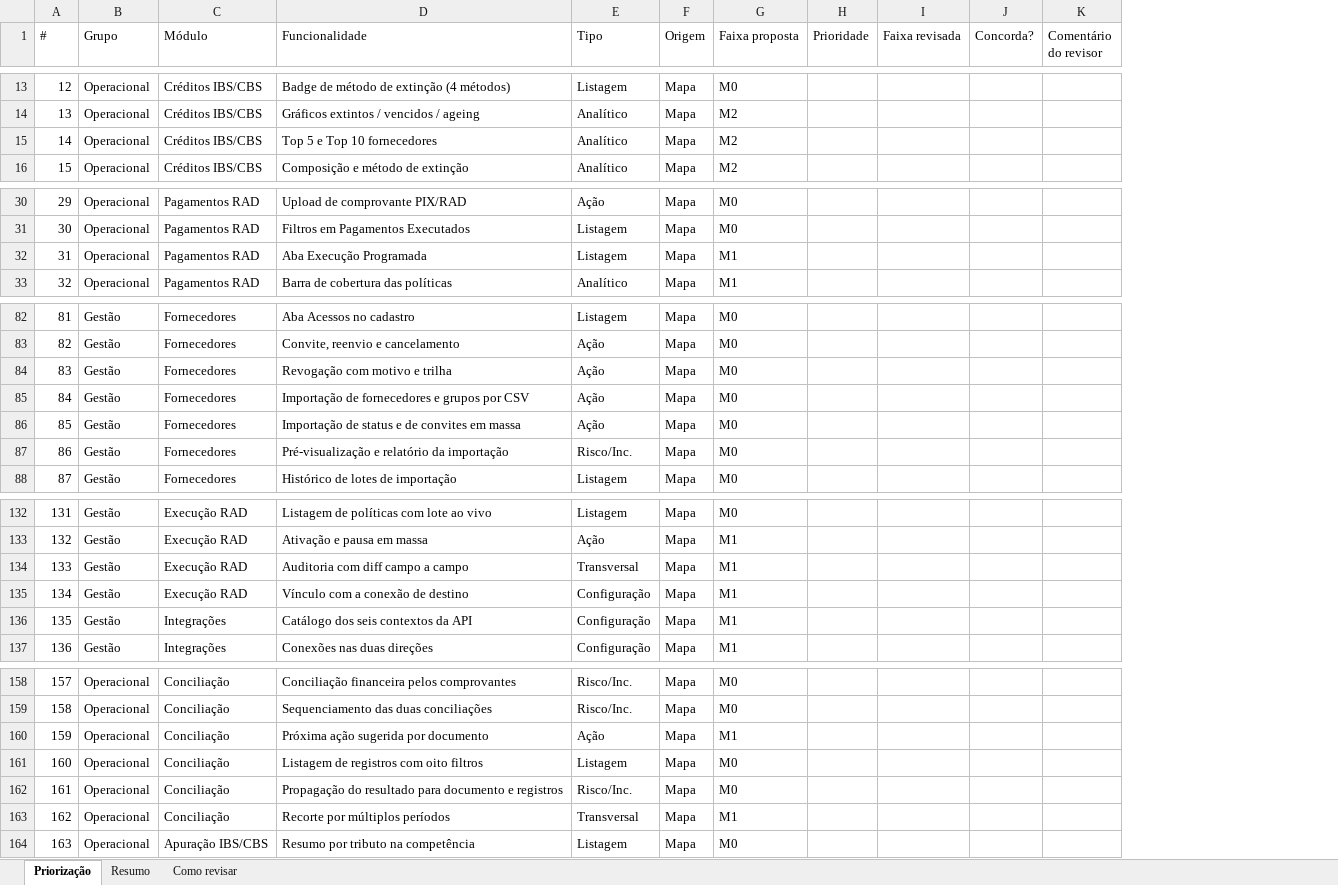
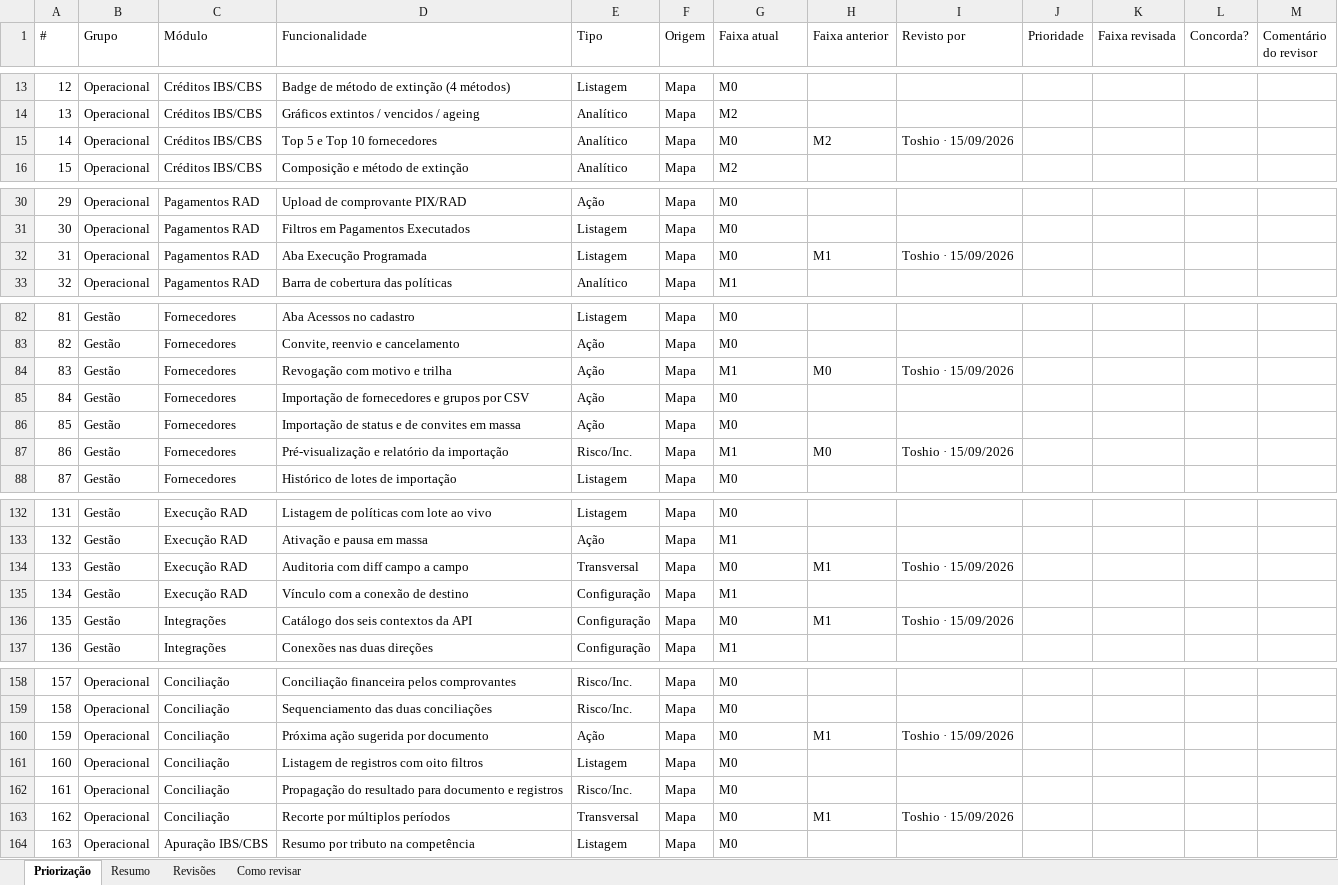
Before and after one commit to Inchausti/SplitHubDemo, an Excel workbook: docs/docs/priorizacao-mvp.xlsx, sheet Priorização, drawn as a sheet; only a part is shown, gaps mark what is left out; values as stored, in another font and other column widths than the file's, no cell formats; the diff covers the shown part only; the diff names each change by its address in the sheet, - before the commit and + after, or states it on an @@ line.

```diff
--- a/docs/docs/priorizacao-mvp.xlsx (sheet Priorização)
+++ b/docs/docs/priorizacao-mvp.xlsx (sheet Priorização)
+sheet tab: Revisões
+column H (Faixa anterior), row 15: M2; row 32: M1; rows 84-87: M0 |  |  | M0; rows 134-136: M1 |  | M1; rows 160-163: M1 |  |  | M1
+column I (Revisto por), row 15: Toshio · 15/09/2026; row 32: Toshio · 15/09/2026; rows 84-87: Toshio · 15/09/2026 |  |  | Toshio · 15/09/2026; rows 134-136: Toshio · 15/09/2026 |  | Toshio · 15/09/2026; rows 160-163: Toshio · 15/09/2026 |  |  | Toshio · 15/09/2026
-G1: Faixa proposta
+G1: Faixa atual
-G15 (Faixa atual): M2
+G15 (Faixa atual): M0
-G32 (Faixa atual): M1
+G32 (Faixa atual): M0
-G84 (Faixa atual): M0
+G84 (Faixa atual): M1
-G87 (Faixa atual): M0
+G87 (Faixa atual): M1
-G134 (Faixa atual): M1
+G134 (Faixa atual): M0
-G136 (Faixa atual): M1
+G136 (Faixa atual): M0
-G160 (Faixa atual): M1
+G160 (Faixa atual): M0
-G163 (Faixa atual): M1
+G163 (Faixa atual): M0
```
Also changed, not shown: 14 edited cells elsewhere in this sheet, sheet Resumo, sheet Como revisar, cell formats, src/docs/priorizacao-mvp.xlsx, 4 other files.
